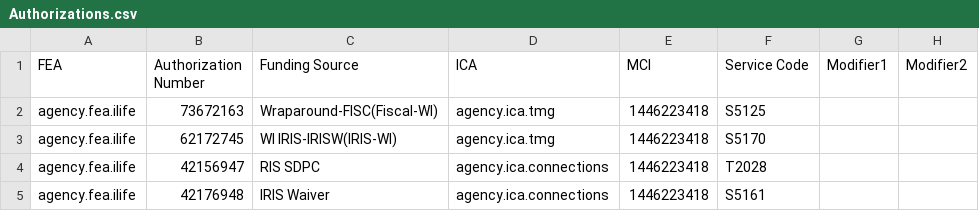
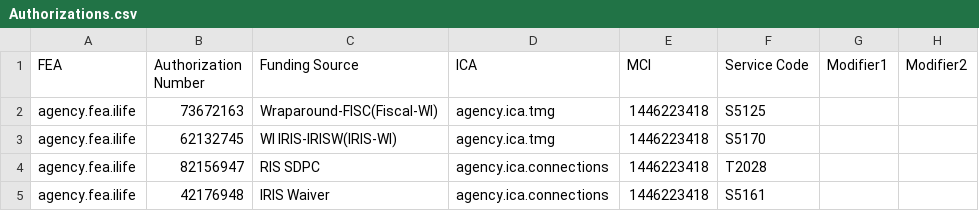
Before and after one commit to abinesh535/playwright-cdp, a CSV file: data/Authorizations.csv, drawn as a sheet; only a part is shown; the diff names each change by its address in the sheet, - before the commit and + after, or states it on an @@ line.

```diff
--- a/data/Authorizations.csv
+++ b/data/Authorizations.csv
-B3 (Authorization Number): 62172745
+B3 (Authorization Number): 62132745
-B4 (Authorization Number): 42156947
+B4 (Authorization Number): 82156947
```
Also changed, not shown: 29 other files.
